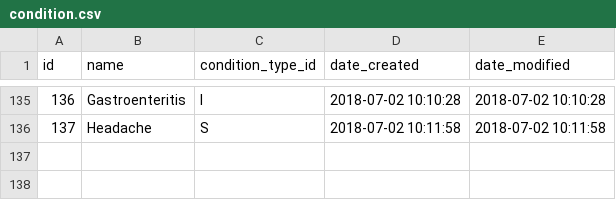
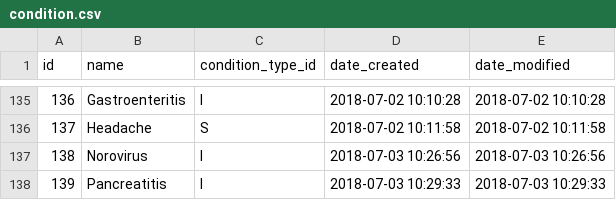
Before and after one commit to gafmgafm/med, a CSV file: data/condition.csv, drawn as a sheet; only a part is shown, gaps mark what is left out; the diff names each change by its address in the sheet, - before the commit and + after, or states it on an @@ line.

```diff
--- a/data/condition.csv
+++ b/data/condition.csv
+row 137: 138 | Norovirus | I | 2018-07-03 10:26:56 | 2018-07-03 10:26:56
+row 138: 139 | Pancreatitis | I | 2018-07-03 10:29:33 | 2018-07-03 10:29:33
```
Also changed, not shown: data/condition_relation.csv.
